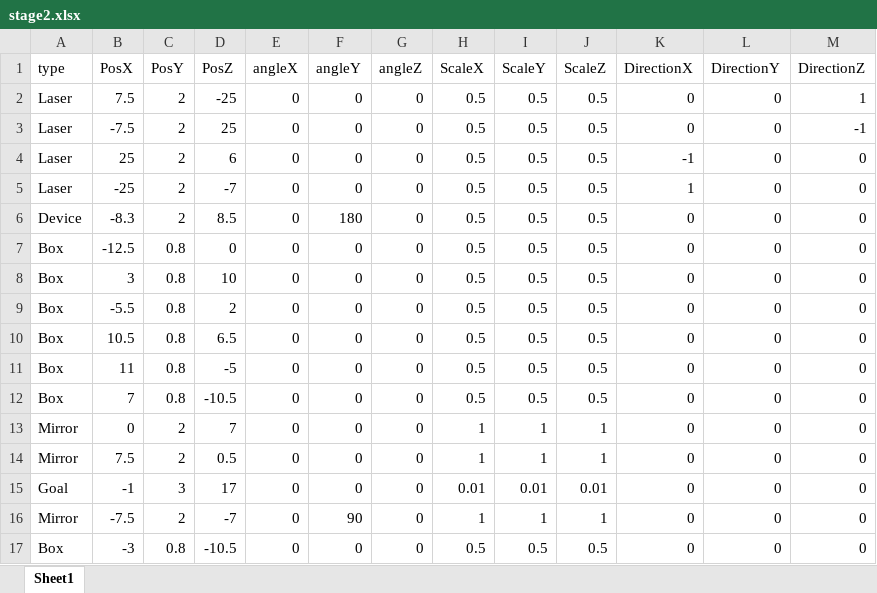
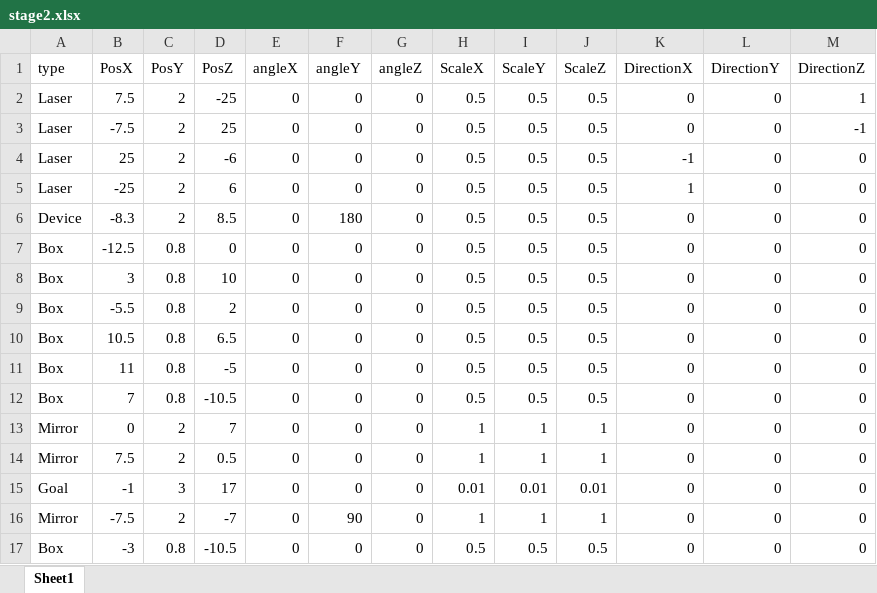
Before and after one commit to dondondokodon/2TeamProject1, an Excel workbook: Data/Excel/stage2.xlsx, sheet Sheet1, drawn as a sheet; values as stored, in another font and other column widths than the file's, no borders; the diff names each change by its address in the sheet, - before the commit and + after, or states it on an @@ line.

```diff
--- a/Data/Excel/stage2.xlsx (sheet Sheet1)
+++ b/Data/Excel/stage2.xlsx (sheet Sheet1)
-D4 (PosZ): 6
+D4 (PosZ): -6
-D5 (PosZ): -7
+D5 (PosZ): 6
```
Also changed, not shown: 1 other file.
